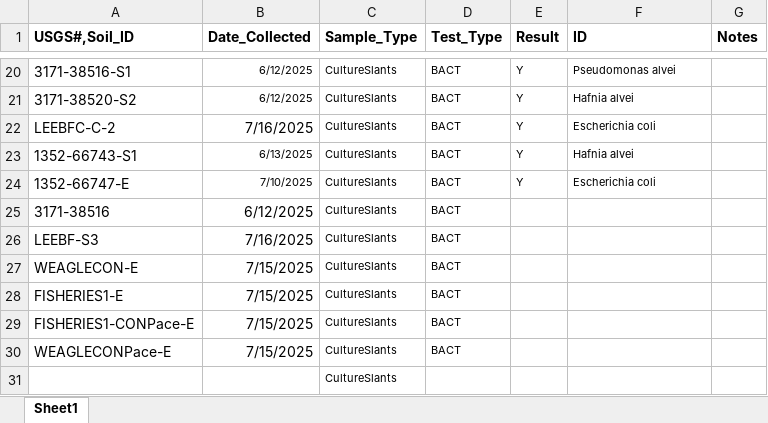
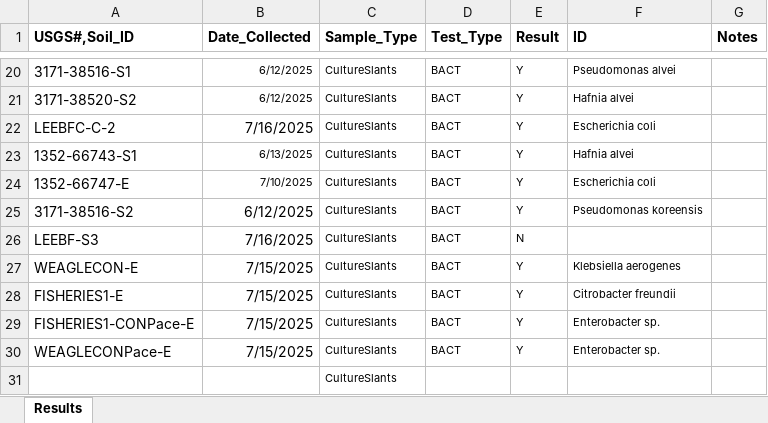
Before and after one commit to kelseybmccune/BackyardBirds, an Excel workbook: State lab test results/SDVL_Results.xlsx, sheet Results, drawn as a sheet; only a part is shown, gaps mark what is left out; values as stored, in another font and other column widths than the file's, no borders; the diff names each change by its address in the sheet, - before the commit and + after, or states it on an @@ line.

Commit message:
Updated Lab Results and Survey Docs

```diff
--- a/State lab test results/SDVL_Results.xlsx (sheet Results)
+++ b/State lab test results/SDVL_Results.xlsx (sheet Results)
-sheet tab: Sheet1
+sheet tab: Results
-A25 (USGS#,Soil_ID): 3171-38516
+A25 (USGS#,Soil_ID): 3171-38516-S2
-E25 (Result): (empty)
+E25 (Result): Y
-F25 (ID): (empty)
+F25 (ID): Pseudomonas koreensis
-E26 (Result): (empty)
+E26 (Result): N
-E27:E30 (Result): (empty)
+E27:E30 (Result): Y
-F27 (ID): (empty)
+F27 (ID): Klebsiella aerogenes
-F28 (ID): (empty)
+F28 (ID): Citrobacter freundii
-F29:F30 (ID): (empty)
+F29:F30 (ID): Enterobacter sp.
```
Also changed, not shown: 4 other files.
